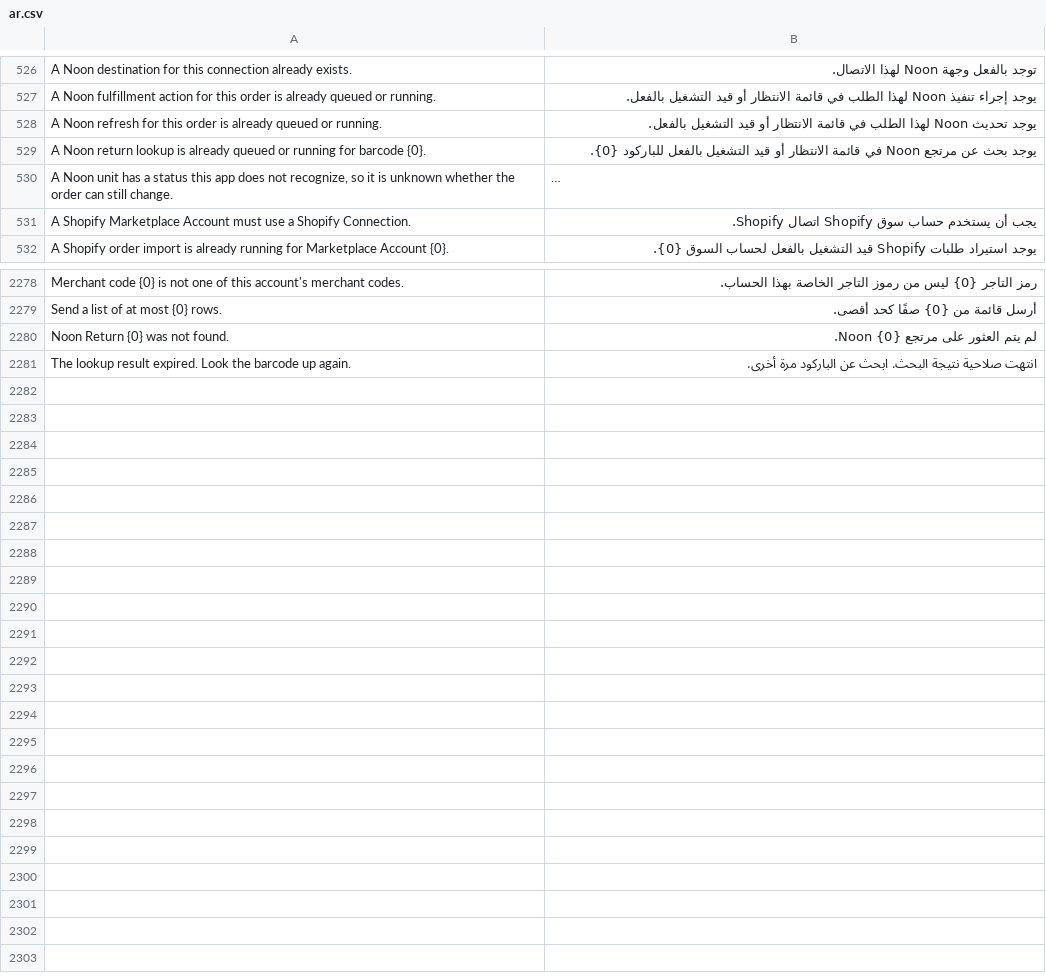
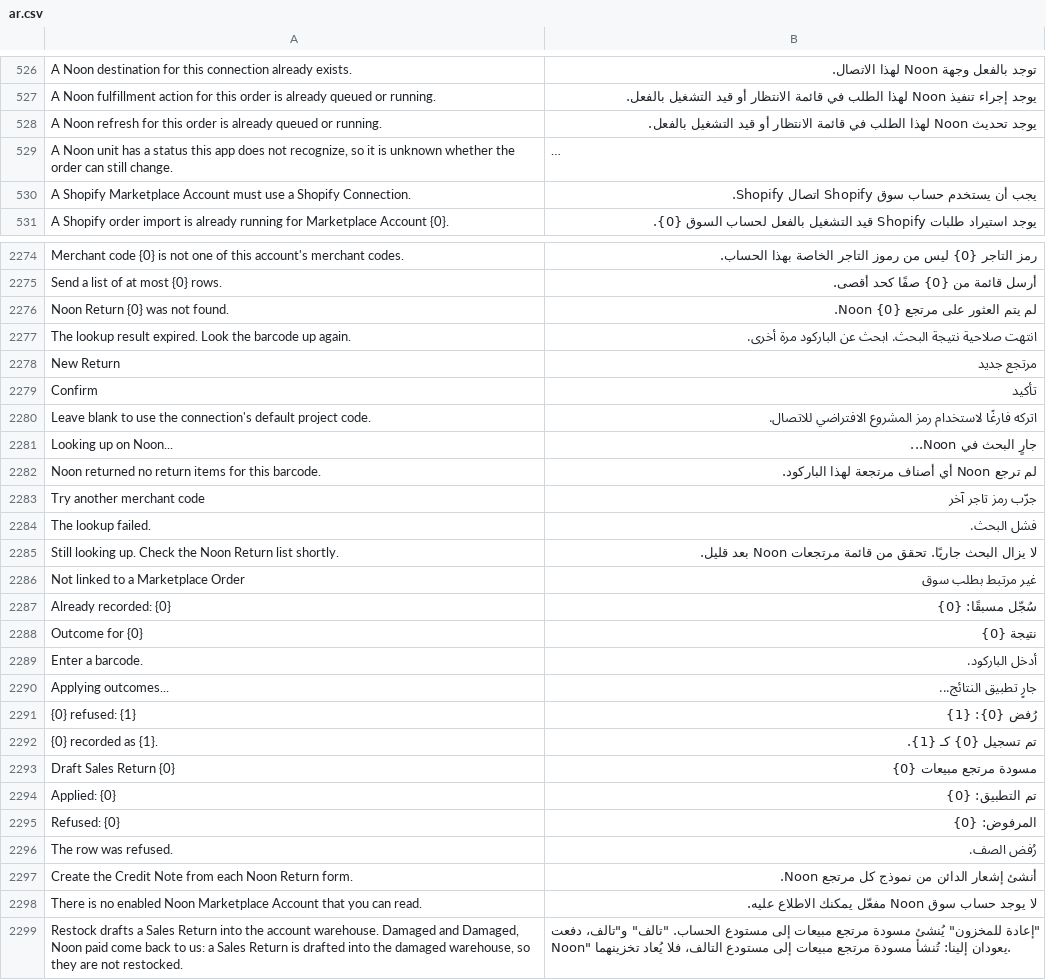
Before and after one commit to MohamedAmirr/tamwenat-el-zekrayat, a CSV file: apps/marketplace_integrations/marketplace_integrations/translations/ar.csv, drawn as a sheet; only a part is shown, gaps mark what is left out; long unchanged cells end in …; removed rows and columns are numbered as before the commit, all else as after; the diff covers the shown part only; the diff names each change by its address in the sheet, - before the commit and + after, or states it on an @@ line.

Commit message:
feat(noon): New Return dialog on the Noon Return list, three inspection choices, remove Account lookup button (#550)
Returns are looked up by barcode on Noon and recorded per row, which was only reachable from the Marketplace Account. The Noon Return list now has a New Return action that does the lookup and applies each row's outcome (Restock, Damaged, Damaged with Noon paid) in one confirm, so staff stop switching between forms. The Record Inspection dialog gets the same three choices so both paths store the same outcomes.

```diff
--- a/apps/marketplace_integrations/marketplace_integrations/translations/ar.csv
+++ b/apps/marketplace_integrations/marketplace_integrations/translations/ar.csv
-row 529: A Noon return lookup is already queued or running for barcode {0}. | يوجد بحث عن مرتجع Noon في قائمة الانتظار أو قيد التشغيل بالفعل للباركود {0}.
+row 2278: New Return | مرتجع جديد
+row 2279: Confirm | تأكيد
+row 2280: Leave blank to use the connection's default project code. | اتركه فارغًا لاستخدام رمز المشروع الافتراضي للاتصال.
+row 2281: Looking up on Noon... | جارٍ البحث في Noon...
+row 2282: Noon returned no return items for this barcode. | لم ترجع Noon أي أصناف مرتجعة لهذا الباركود.
+row 2283: Try another merchant code | جرّب رمز تاجر آخر
+row 2284: The lookup failed. | فشل البحث.
+row 2285: Still looking up. Check the Noon Return list shortly. | لا يزال البحث جاريًا. تحقق من قائمة مرتجعات Noon بعد قليل.
+row 2286: Not linked to a Marketplace Order | غير مرتبط بطلب سوق
+row 2287: Already recorded: {0} | سُجّل مسبقًا: {0}
+row 2288: Outcome for {0} | نتيجة {0}
+row 2289: Enter a barcode. | أدخل الباركود.
+row 2290: Applying outcomes... | جارٍ تطبيق النتائج...
+row 2291: {0} refused: {1} | رُفض {0}: {1}
+row 2292: {0} recorded as {1}. | تم تسجيل {0} كـ {1}.
+row 2293: Draft Sales Return {0} | مسودة مرتجع مبيعات {0}
+row 2294: Applied: {0} | تم التطبيق: {0}
+row 2295: Refused: {0} | المرفوض: {0}
+row 2296: The row was refused. | رُفض الصف.
+row 2297: Create the Credit Note from each Noon Return form. | أنشئ إشعار الدائن من نموذج كل مرتجع Noon.
+row 2298: There is no enabled Noon Marketplace Account that you can read. | لا يوجد حساب سوق Noon مفعّل يمكنك الاطلاع عليه.
+row 2299: Restock drafts a Sales Return into the account warehouse. Damaged and Damaged, Noon paid come back to us: a Sales Return is drafted into the damaged warehouse, so they are not restocked. | "إعادة للمخزون" يُنشئ مسودة مرتجع مبيعات إلى مستودع الحساب. "تالف" و"تالف، دفعت Noon" يعودان إلينا: تُنشأ مسودة مرتجع مبيعات إلى مستودع التالف، فلا يُعاد تخزينهما.
```
Also changed, not shown: 3 removed rows elsewhere in this file, 11 other files.
